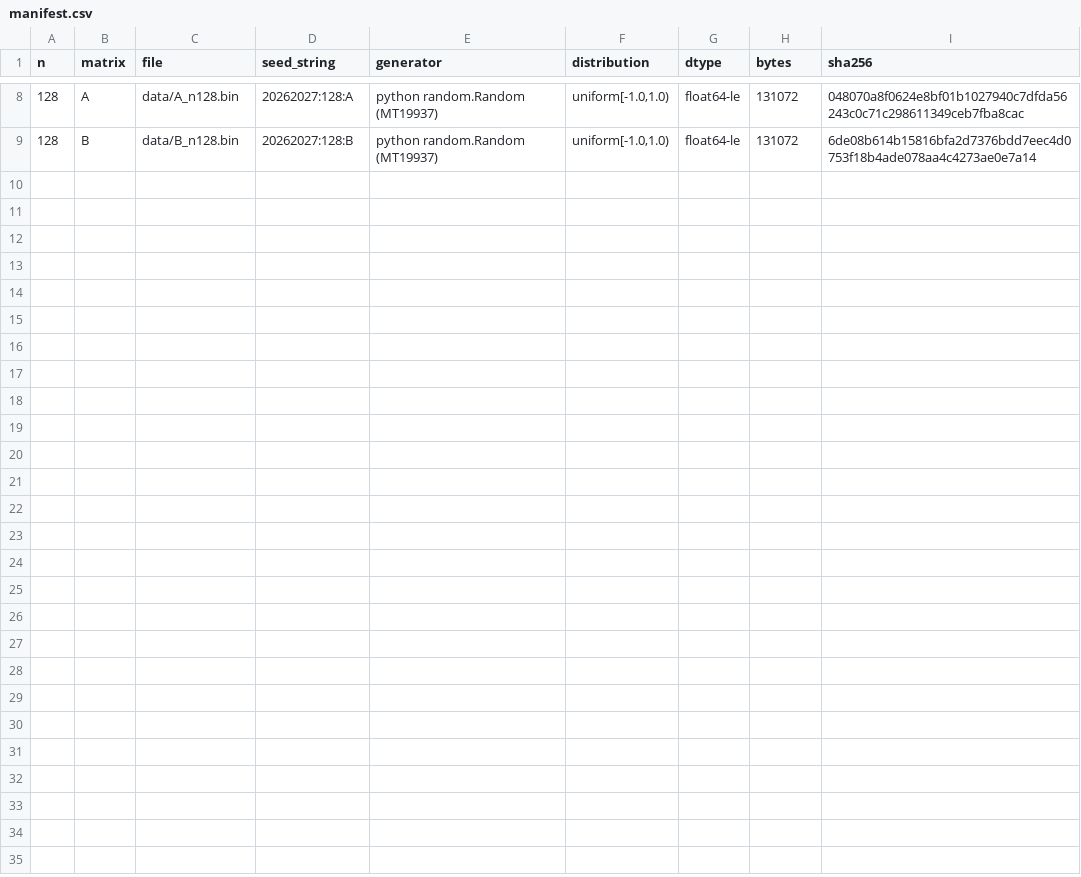
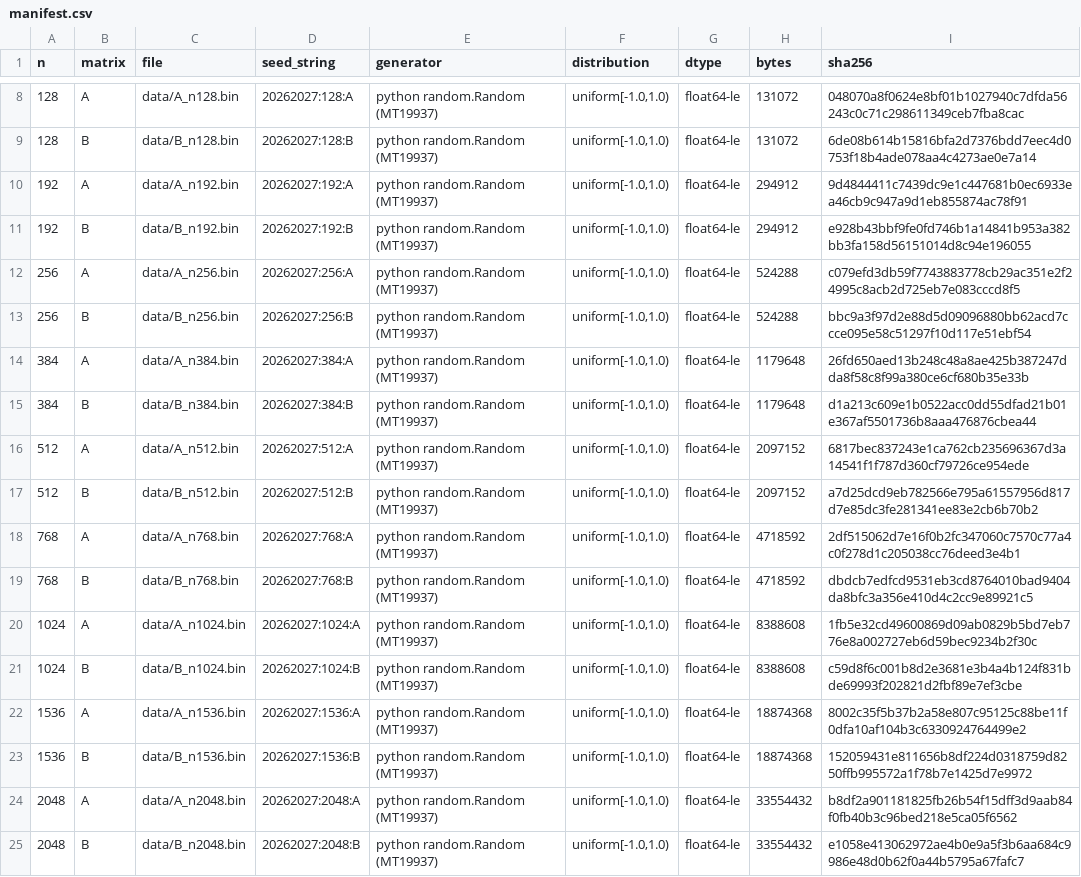
Before and after one commit to amaisuarez/assignment1, a CSV file: matmul-assignment1/inputs/manifest.csv, drawn as a sheet; only a part is shown, gaps mark what is left out; the diff names each change by its address in the sheet, - before the commit and + after, or states it on an @@ line.

Commit message:
Phase 3: full benchmark study, analysis scripts, figures and report template
- scripts/analyze.py: median/IQR tables, growth exponent fit, limits and checksum tables, 4 figures
- results/run_*/: main study (config.json), raw measurements, environment and per-process memory
- report/: report template, generated tables and figures

```diff
--- a/matmul-assignment1/inputs/manifest.csv
+++ b/matmul-assignment1/inputs/manifest.csv
+row 10: 192 | A | data/A_n192.bin | 20262027:192:A | python random.Random (MT19937) | uniform[-1.0,1.0) | float64-le | 294912 | 9d4844411c7439dc9e1c447681b0ec6933ea46cb9c947a9d1eb855874ac78f91
+row 11: 192 | B | data/B_n192.bin | 20262027:192:B | python random.Random (MT19937) | uniform[-1.0,1.0) | float64-le | 294912 | e928b43bbf9fe0fd746b1a14841b953a382bb3fa158d56151014d8c94e196055
+row 12: 256 | A | data/A_n256.bin | 20262027:256:A | python random.Random (MT19937) | uniform[-1.0,1.0) | float64-le | 524288 | c079efd3db59f7743883778cb29ac351e2f24995c8acb2d725eb7e083cccd8f5
+row 13: 256 | B | data/B_n256.bin | 20262027:256:B | python random.Random (MT19937) | uniform[-1.0,1.0) | float64-le | 524288 | bbc9a3f97d2e88d5d09096880bb62acd7ccce095e58c51297f10d117e51ebf54
+row 14: 384 | A | data/A_n384.bin | 20262027:384:A | python random.Random (MT19937) | uniform[-1.0,1.0) | float64-le | 1179648 | 26fd650aed13b248c48a8ae425b387247dda8f58c8f99a380ce6cf680b35e33b
+row 15: 384 | B | data/B_n384.bin | 20262027:384:B | python random.Random (MT19937) | uniform[-1.0,1.0) | float64-le | 1179648 | d1a213c609e1b0522acc0dd55dfad21b01e367af5501736b8aaa476876cbea44
+row 16: 512 | A | data/A_n512.bin | 20262027:512:A | python random.Random (MT19937) | uniform[-1.0,1.0) | float64-le | 2097152 | 6817bec837243e1ca762cb235696367d3a14541f1f787d360cf79726ce954ede
+row 17: 512 | B | data/B_n512.bin | 20262027:512:B | python random.Random (MT19937) | uniform[-1.0,1.0) | float64-le | 2097152 | a7d25dcd9eb782566e795a61557956d817d7e85dc3fe281341ee83e2cb6b70b2
+row 18: 768 | A | data/A_n768.bin | 20262027:768:A | python random.Random (MT19937) | uniform[-1.0,1.0) | float64-le | 4718592 | 2df515062d7e16f0b2fc347060c7570c77a4c0f278d1c205038cc76deed3e4b1
+row 19: 768 | B | data/B_n768.bin | 20262027:768:B | python random.Random (MT19937) | uniform[-1.0,1.0) | float64-le | 4718592 | dbdcb7edfcd9531eb3cd8764010bad9404da8bfc3a356e410d4c2cc9e89921c5
+row 20: 1024 | A | data/A_n1024.bin | 20262027:1024:A | python random.Random (MT19937) | uniform[-1.0,1.0) | float64-le | 8388608 | 1fb5e32cd49600869d09ab0829b5bd7eb776e8a002727eb6d59bec9234b2f30c
+row 21: 1024 | B | data/B_n1024.bin | 20262027:1024:B | python random.Random (MT19937) | uniform[-1.0,1.0) | float64-le | 8388608 | c59d8f6c001b8d2e3681e3b4a4b124f831bde69993f202821d2fbf89e7ef3cbe
+row 22: 1536 | A | data/A_n1536.bin | 20262027:1536:A | python random.Random (MT19937) | uniform[-1.0,1.0) | float64-le | 18874368 | 8002c35f5b37b2a58e807c95125c88be11f0dfa10af104b3c6330924764499e2
+row 23: 1536 | B | data/B_n1536.bin | 20262027:1536:B | python random.Random (MT19937) | uniform[-1.0,1.0) | float64-le | 18874368 | 152059431e811656b8df224d0318759d8250ffb995572a1f78b7e1425d7e9972
+row 24: 2048 | A | data/A_n2048.bin | 20262027:2048:A | python random.Random (MT19937) | uniform[-1.0,1.0) | float64-le | 33554432 | b8df2a901181825fb26b54f15dff3d9aab84f0fb40b3c96bed218e5ca05f6562
+row 25: 2048 | B | data/B_n2048.bin | 20262027:2048:B | python random.Random (MT19937) | uniform[-1.0,1.0) | float64-le | 33554432 | e1058e413062972ae4b0e9a5f3b6aa684c9986e48d0b62f0a44b5795a67fafc7
```
Also changed, not shown: 48 other files.
